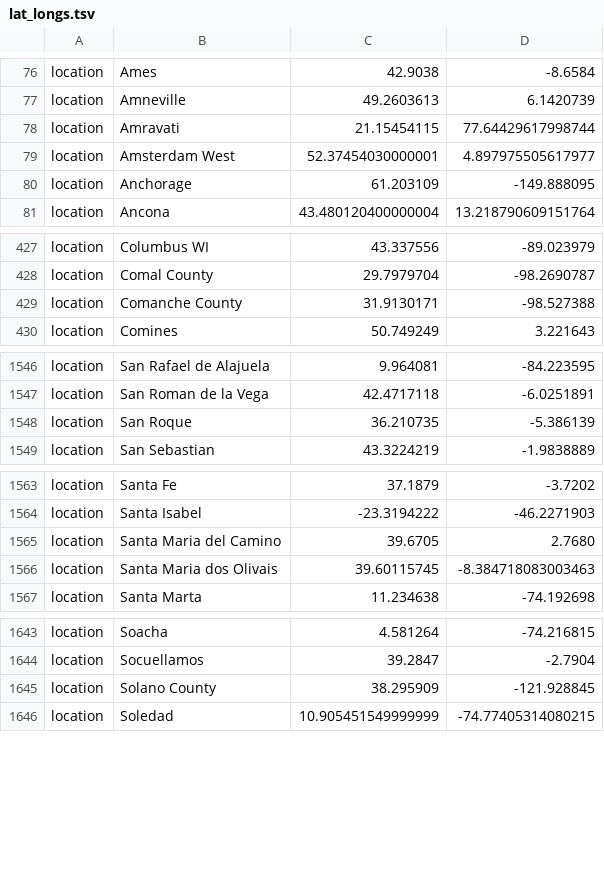
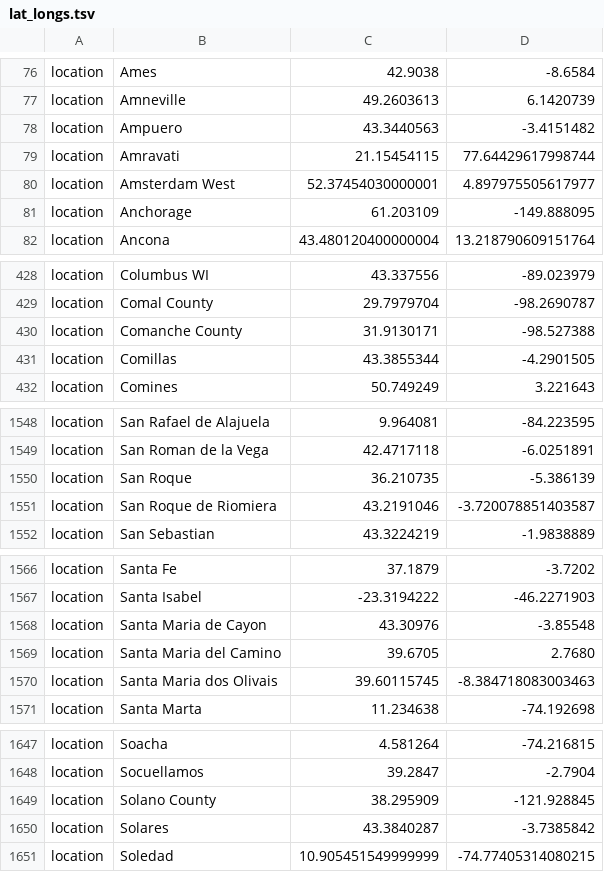
Before and after one commit to nextstrain/ncov, a TSV file: scripts/developer_scripts/output_files_parse_metadata/lat_longs.tsv, drawn as a sheet; only a part is shown, gaps mark what is left out.

```diff
--- a/scripts/developer_scripts/output_files_parse_metadata/lat_longs.tsv
+++ b/scripts/developer_scripts/output_files_parse_metadata/lat_longs.tsv
@@ -77,2 +77,3 @@ location	Ames	42.9038	-8.6584
 location	Amneville	49.2603613	6.1420739
+location	Ampuero	43.3440563	-3.4151482
 location	Amravati	21.15454115	77.64429617998744
@@ -429,2 +430,3 @@ location	Comal County	29.7979704	-98.2690787
 location	Comanche County	31.9130171	-98.527388
+location	Comillas	43.3855344	-4.2901505
 location	Comines	50.749249	3.221643
@@ -1548,2 +1550,3 @@ location	San Roman de la Vega	42.4717118	-6.0251891
 location	San Roque	36.210735	-5.386139
+location	San Roque de Riomiera	43.2191046	-3.720078851403587
 location	San Sebastian	43.3224219	-1.9838889
@@ -1564,2 +1567,3 @@ location	Santa Fe	37.1879	-3.7202
 location	Santa Isabel	-23.3194222	-46.2271903
+location	Santa Maria de Cayon	43.30976	-3.85548
 location	Santa Maria del Camino	39.6705	2.7680
@@ -1645,2 +1649,3 @@ location	Socuellamos	39.2847	-2.7904
 location	Solano County	38.295909	-121.928845
+location	Solares	43.3840287	-3.7385842
 location	Soledad	10.905451549999999	-74.77405314080215
```
Also changed, not shown: scripts/developer_scripts/output_files_parse_metadata/color_ordering.tsv, 2 other files.
